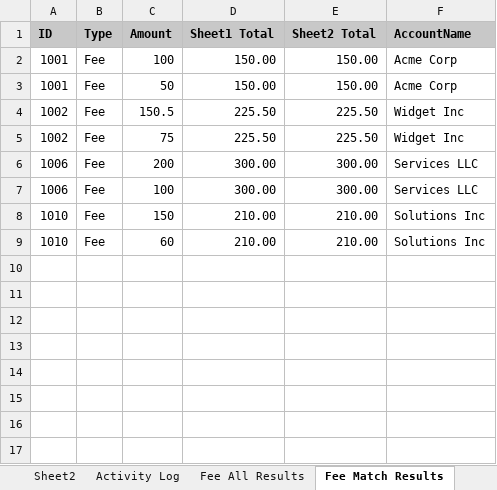
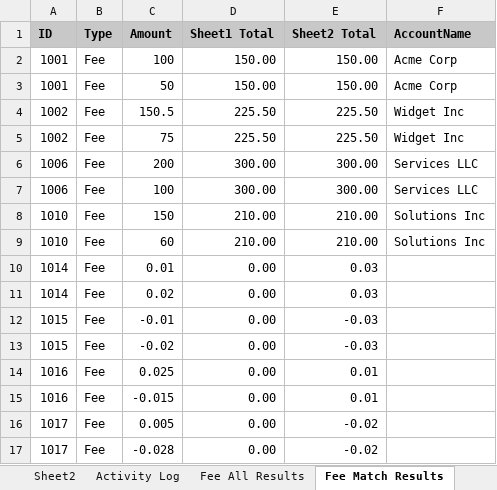
Before and after one commit to john-watt-com/windowsforms-recon, an Excel workbook: ExcelVBA/ReconMacro.xlsm, sheet Fee Match Results, drawn as a sheet; values as stored, in another font and other column widths than the file's, no borders; table styles not drawn; the diff names each change by its address in the sheet, - before the commit and + after, or states it on an @@ line.

```diff
--- a/ExcelVBA/ReconMacro.xlsm (sheet Fee Match Results)
+++ b/ExcelVBA/ReconMacro.xlsm (sheet Fee Match Results)
+row 10: 1014 | Fee | 0.01 | 0.00 | 0.03
+row 11: 1014 | Fee | 0.02 | 0.00 | 0.03
+row 12: 1015 | Fee | -0.01 | 0.00 | -0.03
+row 13: 1015 | Fee | -0.02 | 0.00 | -0.03
+row 14: 1016 | Fee | 0.025 | 0.00 | 0.01
+row 15: 1016 | Fee | -0.015 | 0.00 | 0.01
+row 16: 1017 | Fee | 0.005 | 0.00 | -0.02
+row 17: 1017 | Fee | -0.028 | 0.00 | -0.02
```
Also changed, not shown: sheet Fee Upload Ready, sheet Activity Log, sheet Sheet2, sheet Fee All Results, sheet Recon Config, formulas that keep their value, 2 other files.
